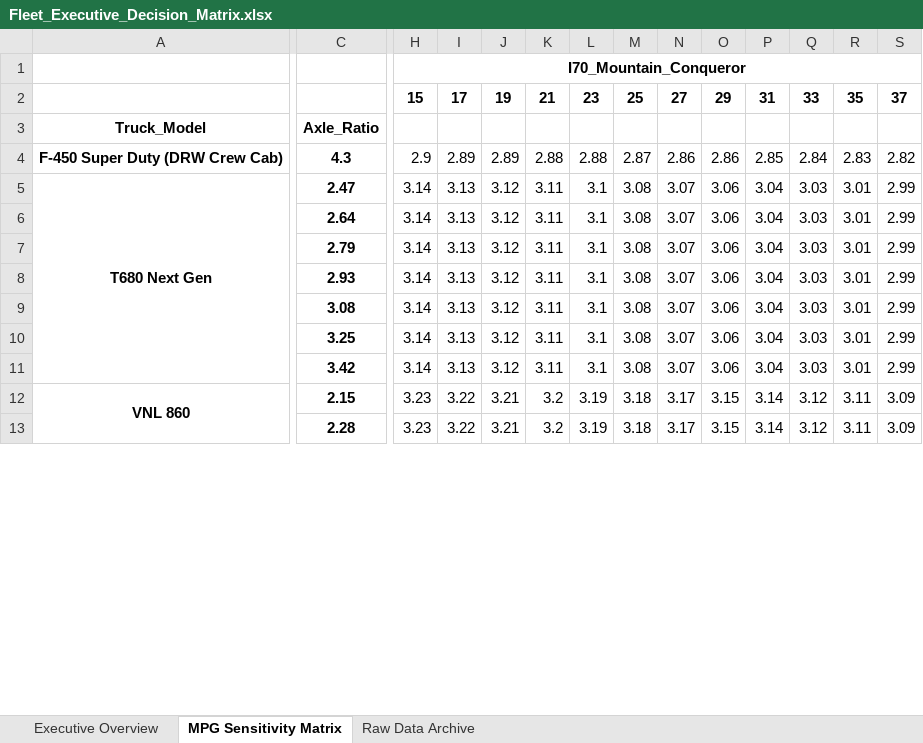
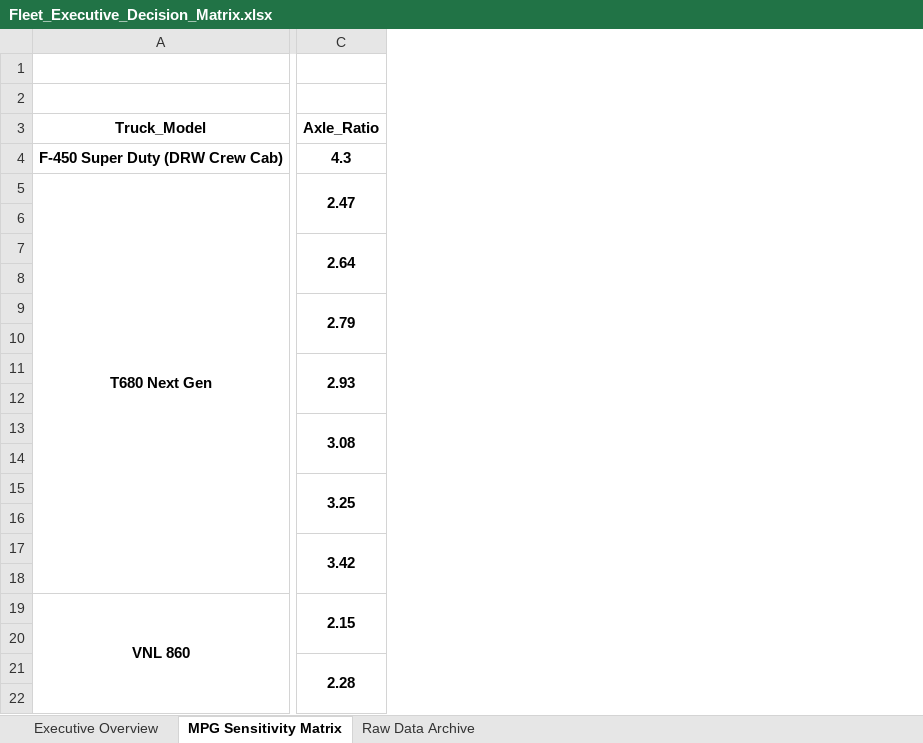
Before and after one commit to gtphdee07/HDTSolver, an Excel workbook: Fleet_Executive_Decision_Matrix.xlsx, sheet MPG Sensitivity Matrix, drawn as a sheet; only a part is shown, gaps mark what is left out; values as stored, in another font and other column widths than the file's, no borders; removed rows and columns are numbered as before the commit, all else as after; rows hold the shown columns only; the diff covers the shown part only; the diff names each change by its address in the sheet, - before the commit and + after, or states it on an @@ line.

```diff
--- a/Fleet_Executive_Decision_Matrix.xlsx (sheet MPG Sensitivity Matrix)
+++ b/Fleet_Executive_Decision_Matrix.xlsx (sheet MPG Sensitivity Matrix)
-column H, rows 1-13: I70_Mountain_Conqueror | 15 |  | 2.9 | 3.14 | 3.14 | 3.14 | 3.14 | 3.14 | 3.14 | 3.14 | 3.23 | 3.23
-column I, rows 2-13: 17 |  | 2.89 | 3.13 | 3.13 | 3.13 | 3.13 | 3.13 | 3.13 | 3.13 | 3.22 | 3.22
-column J, rows 2-13: 19 |  | 2.89 | 3.12 | 3.12 | 3.12 | 3.12 | 3.12 | 3.12 | 3.12 | 3.21 | 3.21
-column K, rows 2-13: 21 |  | 2.88 | 3.11 | 3.11 | 3.11 | 3.11 | 3.11 | 3.11 | 3.11 | 3.2 | 3.2
-column L, rows 2-13: 23 |  | 2.88 | 3.1 | 3.1 | 3.1 | 3.1 | 3.1 | 3.1 | 3.1 | 3.19 | 3.19
-column M, rows 2-13: 25 |  | 2.87 | 3.08 | 3.08 | 3.08 | 3.08 | 3.08 | 3.08 | 3.08 | 3.18 | 3.18
-column N, rows 2-13: 27 |  | 2.86 | 3.07 | 3.07 | 3.07 | 3.07 | 3.07 | 3.07 | 3.07 | 3.17 | 3.17
-column O, rows 2-13: 29 |  | 2.86 | 3.06 | 3.06 | 3.06 | 3.06 | 3.06 | 3.06 | 3.06 | 3.15 | 3.15
-column P, rows 2-13: 31 |  | 2.85 | 3.04 | 3.04 | 3.04 | 3.04 | 3.04 | 3.04 | 3.04 | 3.14 | 3.14
-column Q, rows 2-13: 33 |  | 2.84 | 3.03 | 3.03 | 3.03 | 3.03 | 3.03 | 3.03 | 3.03 | 3.12 | 3.12
-column R, rows 2-13: 35 |  | 2.83 | 3.01 | 3.01 | 3.01 | 3.01 | 3.01 | 3.01 | 3.01 | 3.11 | 3.11
-column S, rows 2-13: 37 |  | 2.82 | 2.99 | 2.99 | 2.99 | 2.99 | 2.99 | 2.99 | 2.99 | 3.09 | 3.09
+C5:C6 merged
+row 6: (empty)
+C7:C8 merged
+row 8: (empty)
+C9:C10 merged
+row 10: (empty)
+C11:C12 merged
+row 12: (empty)
+C13:C14 merged
+row 14: (empty)
+C15:C16 merged
+row 16: (empty)
+C17:C18 merged
+row 18: (empty)
+C19:C20 merged
+row 20: (empty)
+C21:C22 merged
+row 22: (empty)
```
Also changed, not shown: 5 added rows, 24 removed columns and merged cells elsewhere in this sheet, sheet Raw Data Archive, sheet Executive Overview, 11 other files.
